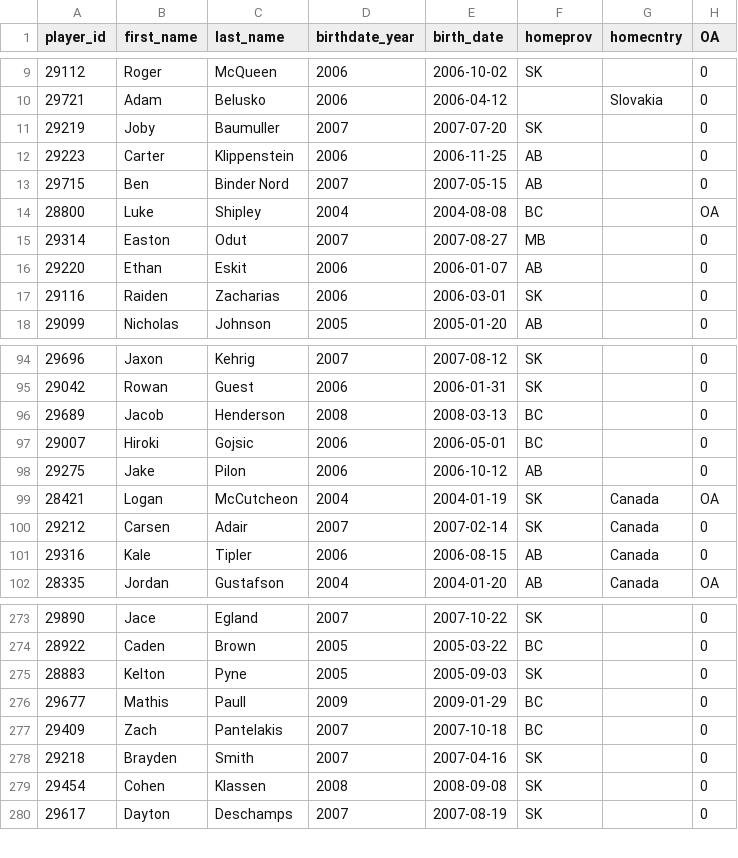
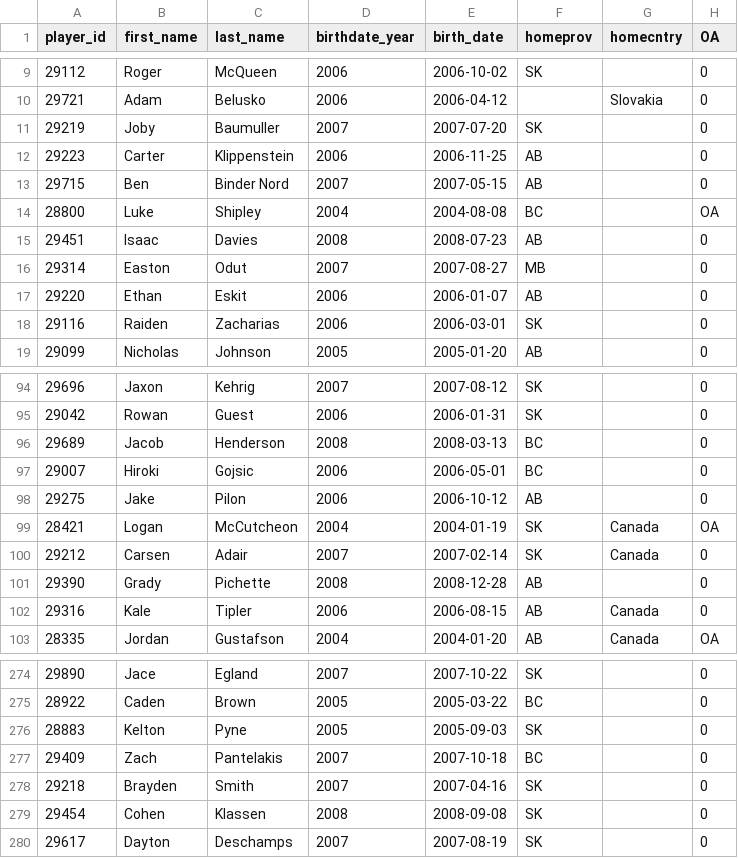
Before and after one commit to lennonay/Prospect_scraper, a CSV file: data/roster/WHL_2024_25_Regular_Season_roster.csv, drawn as a sheet; only a part is shown, gaps mark what is left out; removed rows and columns are numbered as before the commit, all else as after; the diff covers the shown part only; the diff names each change by its address in the sheet, - before the commit and + after, or states it on an @@ line.

```diff
--- a/data/roster/WHL_2024_25_Regular_Season_roster.csv
+++ b/data/roster/WHL_2024_25_Regular_Season_roster.csv
+row 15: 29451 | Isaac | Davies | 2008 | 2008-07-23 | AB |  | 0
+row 101: 29390 | Grady | Pichette | 2008 | 2008-12-28 | AB |  | 0
-row 276: 29677 | Mathis | Paull | 2009 | 2009-01-29 | BC |  | 0
```
Also changed, not shown: 2 added rows and 4 removed rows elsewhere in this file, 1 other file.
